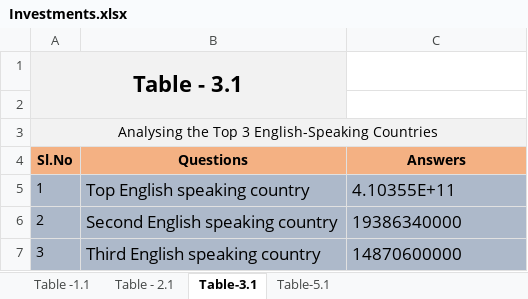
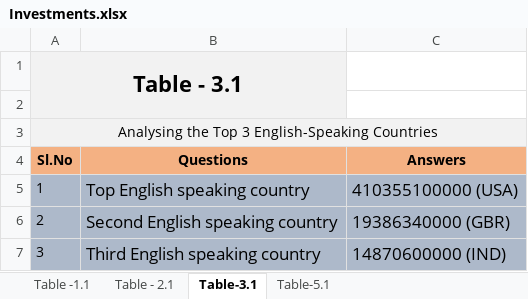
Before and after one commit to PCP4Dev/AI, an Excel workbook: InvestmentAssignment/Investments.xlsx, sheet Table-3.1, drawn as a sheet; values as stored, in another font and other column widths than the file's, no borders; conditional formats not drawn; the diff names each change by its address in the sheet, - before the commit and + after, or states it on an @@ line.

```diff
--- a/InvestmentAssignment/Investments.xlsx (sheet Table-3.1)
+++ b/InvestmentAssignment/Investments.xlsx (sheet Table-3.1)
-C5 (Answers): 4.10355E+11
+C5 (Answers): 410355100000 (USA)
-C6 (Answers): 19386340000
+C6 (Answers): 19386340000 (GBR)
-C7 (Answers): 14870600000
+C7 (Answers): 14870600000 (IND)
```
Also changed, not shown: sheet Table-5.1, 1 other file.
